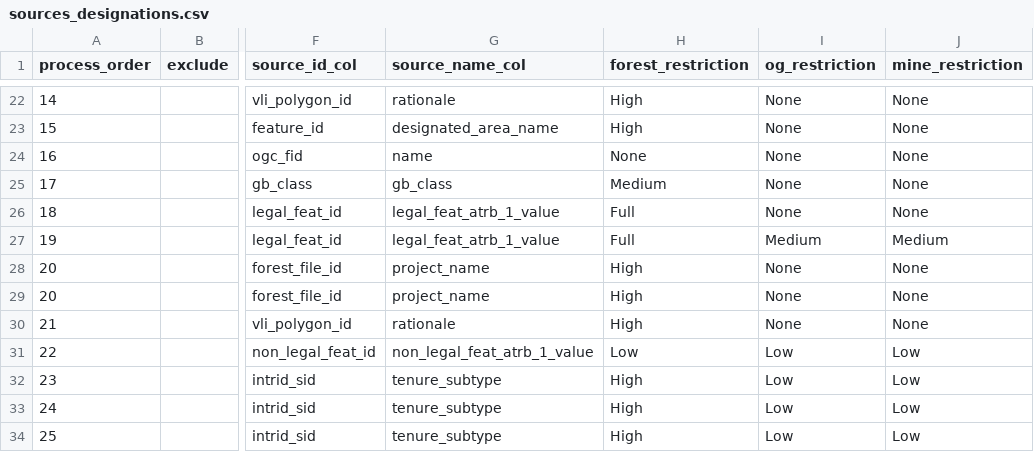
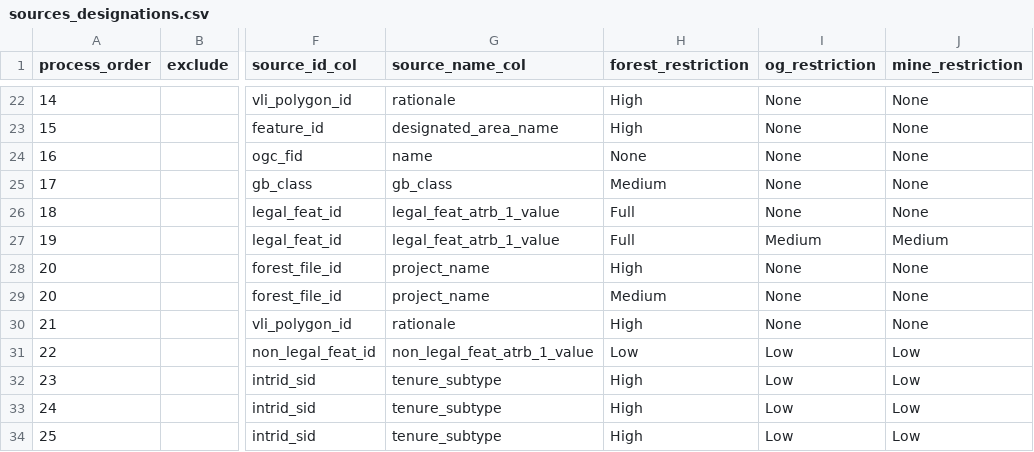
Before and after one commit to bcgov/designatedlands, a CSV file: sources_designations.csv, drawn as a sheet; only a part is shown, gaps mark what is left out; the diff names each change by its address in the sheet, - before the commit and + after, or states it on an @@ line.

Commit message:
fix FRS

```diff
--- a/sources_designations.csv
+++ b/sources_designations.csv
-H29 (forest_restriction): High
+H29 (forest_restriction): Medium
```
